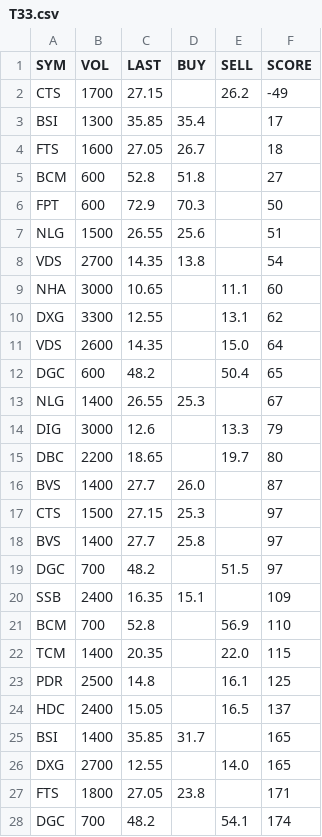
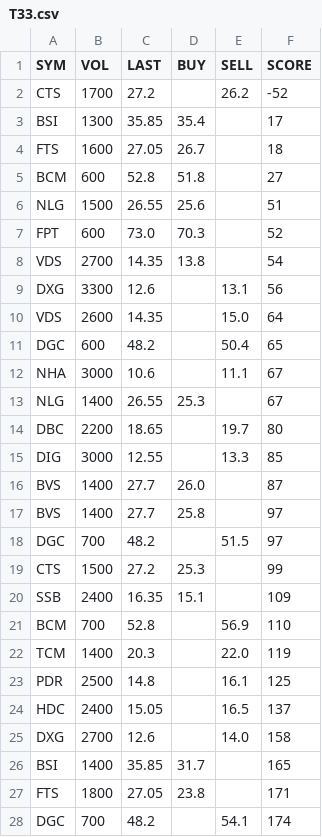
Before and after one commit to cali-invest/portfolio-live, a CSV file: data/T33.csv, drawn as a sheet; only a part is shown; the diff covers the shown part only.

```diff
--- a/data/T33.csv
+++ b/data/T33.csv
@@ -1,3 +1,3 @@
 SYM,VOL,LAST,BUY,SELL,SCORE
-CTS,1700,27.15,,26.2,-49
+CTS,1700,27.2,,26.2,-52
 BSI,1300,35.85,35.4,,17
@@ -5,23 +5,23 @@ FTS,1600,27.05,26.7,,18
 BCM,600,52.8,51.8,,27
-FPT,600,72.9,70.3,,50
 NLG,1500,26.55,25.6,,51
+FPT,600,73.0,70.3,,52
 VDS,2700,14.35,13.8,,54
-NHA,3000,10.65,,11.1,60
-DXG,3300,12.55,,13.1,62
+DXG,3300,12.6,,13.1,56
 VDS,2600,14.35,,15.0,64
 DGC,600,48.2,,50.4,65
+NHA,3000,10.6,,11.1,67
 NLG,1400,26.55,25.3,,67
-DIG,3000,12.6,,13.3,79
 DBC,2200,18.65,,19.7,80
+DIG,3000,12.55,,13.3,85
 BVS,1400,27.7,26.0,,87
-CTS,1500,27.15,25.3,,97
 BVS,1400,27.7,25.8,,97
 DGC,700,48.2,,51.5,97
+CTS,1500,27.2,25.3,,99
 SSB,2400,16.35,15.1,,109
 BCM,700,52.8,,56.9,110
-TCM,1400,20.35,,22.0,115
+TCM,1400,20.3,,22.0,119
 PDR,2500,14.8,,16.1,125
 HDC,2400,15.05,,16.5,137
+DXG,2700,12.6,,14.0,158
 BSI,1400,35.85,31.7,,165
-DXG,2700,12.55,,14.0,165
 FTS,1800,27.05,23.8,,171
```
Also changed, not shown: 12 edited cells elsewhere in this file, data/CMD.csv, data/CMD2.csv, 2 other files.
